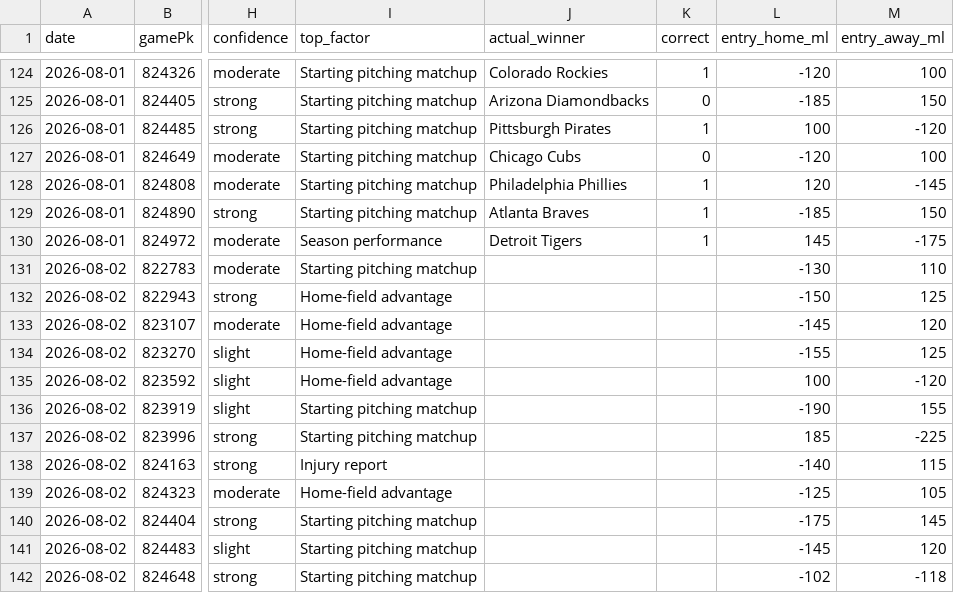
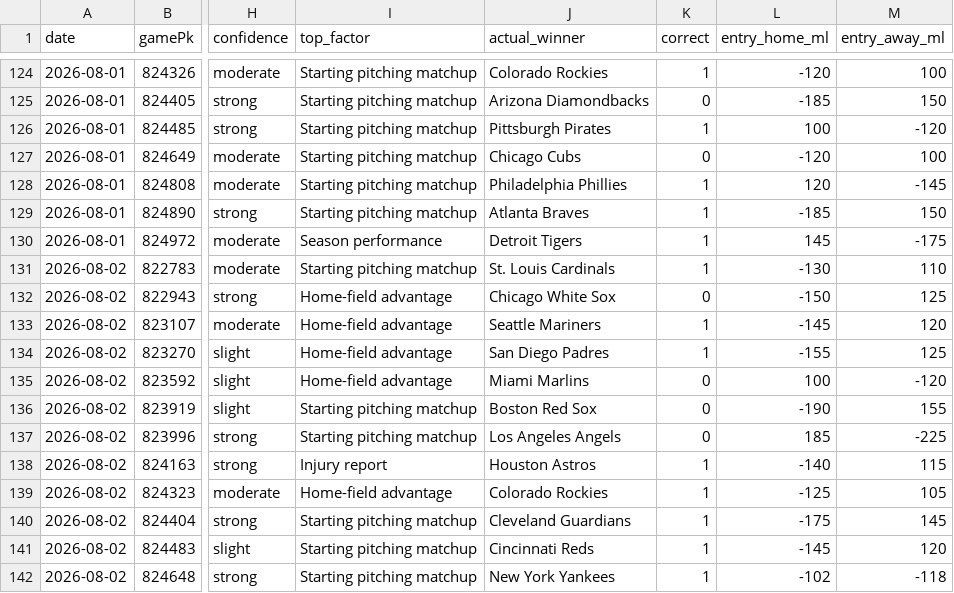
Before and after one commit to Holy23-pledge/mob-predictor, a CSV file: picks_log.csv, drawn as a sheet; only a part is shown, gaps mark what is left out; the diff covers the shown part only; the diff names each change by its address in the sheet, - before the commit and + after, or states it on an @@ line.

Commit message:
Daily picks 2026-08-03

```diff
--- a/picks_log.csv
+++ b/picks_log.csv
-J131 (actual_winner): (empty)
+J131 (actual_winner): St. Louis Cardinals
-K131 (correct): (empty)
+K131 (correct): 1
-J132 (actual_winner): (empty)
+J132 (actual_winner): Chicago White Sox
-K132 (correct): (empty)
+K132 (correct): 0
-J133 (actual_winner): (empty)
+J133 (actual_winner): Seattle Mariners
-K133:K134 (correct): (empty)
+K133:K134 (correct): 1
-J134 (actual_winner): (empty)
+J134 (actual_winner): San Diego Padres
-J135 (actual_winner): (empty)
+J135 (actual_winner): Miami Marlins
-K135:K137 (correct): (empty)
+K135:K137 (correct): 0
-J136 (actual_winner): (empty)
+J136 (actual_winner): Boston Red Sox
-J137 (actual_winner): (empty)
+J137 (actual_winner): Los Angeles Angels
-J138 (actual_winner): (empty)
+J138 (actual_winner): Houston Astros
-K138:K142 (correct): (empty)
+K138:K142 (correct): 1
-J139 (actual_winner): (empty)
+J139 (actual_winner): Colorado Rockies
-J140 (actual_winner): (empty)
+J140 (actual_winner): Cleveland Guardians
-J141 (actual_winner): (empty)
+J141 (actual_winner): Cincinnati Reds
-J142 (actual_winner): (empty)
+J142 (actual_winner): New York Yankees
```
Also changed, not shown: 8 added rows and 6 edited cells elsewhere in this file, 10 other files.
